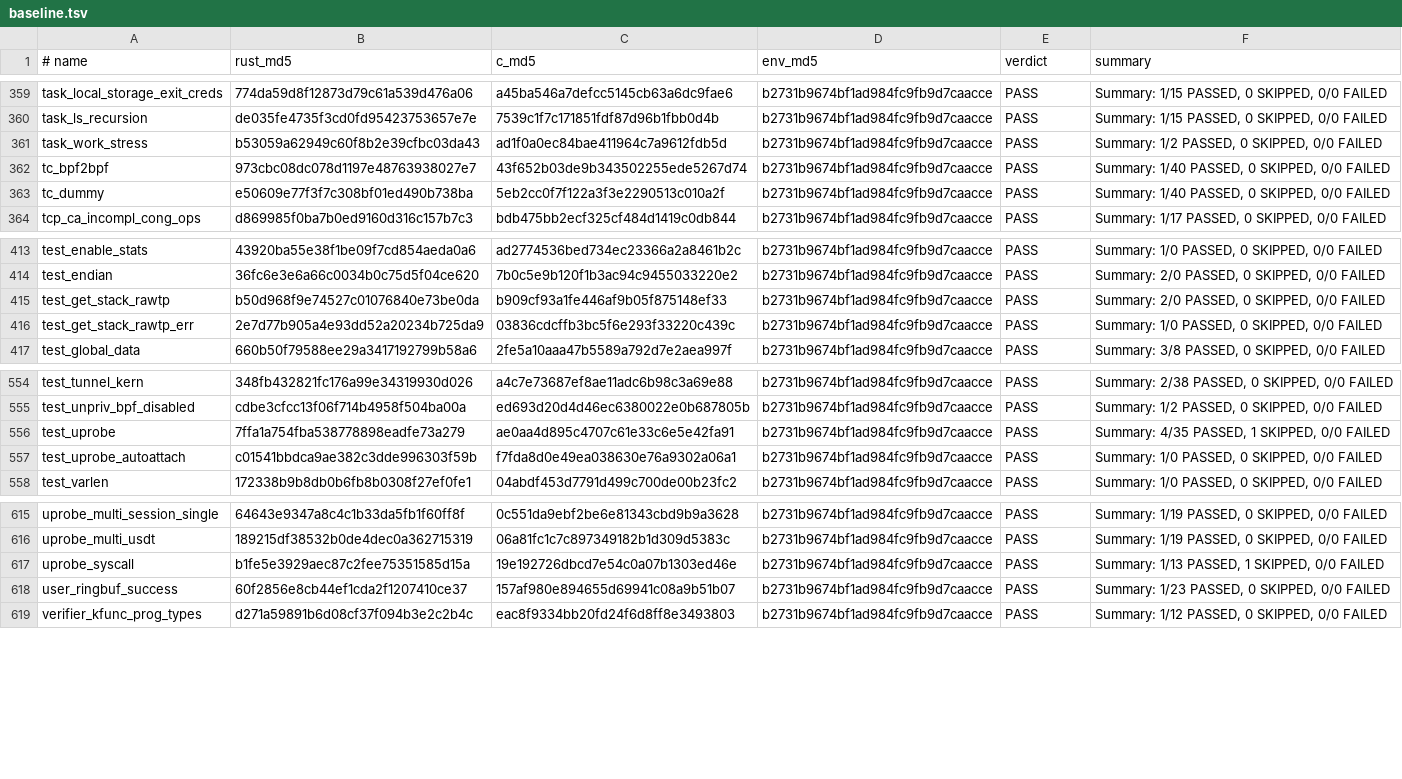
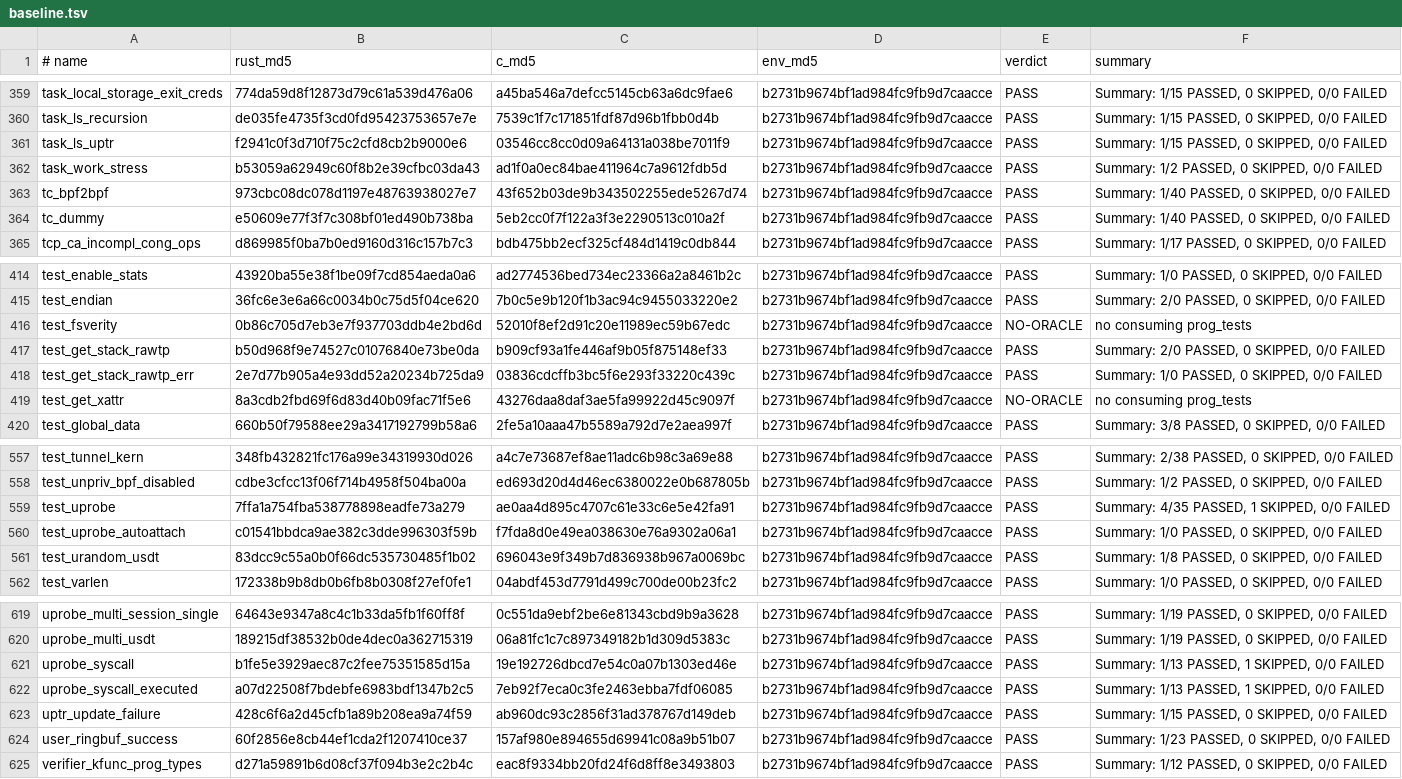
Before and after one commit to prozak/rust-selftests, a TSV file: qemu/gate/baseline.tsv, drawn as a sheet; only a part is shown, gaps mark what is left out.

```diff
--- a/qemu/gate/baseline.tsv
+++ b/qemu/gate/baseline.tsv
@@ -360,2 +360,3 @@ task_local_storage_exit_creds	774da59d8f12873d79c61a539d476a06	a45ba546a7defcc51
 task_ls_recursion	de035fe4735f3cd0fd95423753657e7e	7539c1f7c171851fdf87d96b1fbb0d4b	b2731b9674bf1ad984fc9fb9d7caacce	PASS	Summary: 1/15 PASSED, 0 SKIPPED, 0/0 FAILED
+task_ls_uptr	f2941c0f3d710f75c2cfd8cb2b9000e6	03546cc8cc0d09a64131a038be7011f9	b2731b9674bf1ad984fc9fb9d7caacce	PASS	Summary: 1/15 PASSED, 0 SKIPPED, 0/0 FAILED
 task_work_stress	b53059a62949c60f8b2e39cfbc03da43	ad1f0a0ec84bae411964c7a9612fdb5d	b2731b9674bf1ad984fc9fb9d7caacce	PASS	Summary: 1/2 PASSED, 0 SKIPPED, 0/0 FAILED
@@ -414,4 +415,6 @@ test_enable_stats	43920ba55e38f1be09f7cd854aeda0a6	ad2774536bed734ec23366a2a8461
 test_endian	36fc6e3e6a66c0034b0c75d5f04ce620	7b0c5e9b120f1b3ac94c9455033220e2	b2731b9674bf1ad984fc9fb9d7caacce	PASS	Summary: 2/0 PASSED, 0 SKIPPED, 0/0 FAILED
+test_fsverity	0b86c705d7eb3e7f937703ddb4e2bd6d	52010f8ef2d91c20e11989ec59b67edc	b2731b9674bf1ad984fc9fb9d7caacce	NO-ORACLE	no consuming prog_tests
 test_get_stack_rawtp	b50d968f9e74527c01076840e73be0da	b909cf93a1fe446af9b05f875148ef33	b2731b9674bf1ad984fc9fb9d7caacce	PASS	Summary: 2/0 PASSED, 0 SKIPPED, 0/0 FAILED
 test_get_stack_rawtp_err	2e7d77b905a4e93dd52a20234b725da9	03836cdcffb3bc5f6e293f33220c439c	b2731b9674bf1ad984fc9fb9d7caacce	PASS	Summary: 1/0 PASSED, 0 SKIPPED, 0/0 FAILED
+test_get_xattr	8a3cdb2fbd69f6d83d40b09fac71f5e6	43276daa8daf3ae5fa99922d45c9097f	b2731b9674bf1ad984fc9fb9d7caacce	NO-ORACLE	no consuming prog_tests
 test_global_data	660b50f79588ee29a3417192799b58a6	2fe5a10aaa47b5589a792d7e2aea997f	b2731b9674bf1ad984fc9fb9d7caacce	PASS	Summary: 3/8 PASSED, 0 SKIPPED, 0/0 FAILED
@@ -557,2 +560,3 @@ test_uprobe	7ffa1a754fba538778898eadfe73a279	ae0aa4d895c4707c61e33c6e5e42fa91	b2
 test_uprobe_autoattach	c01541bbdca9ae382c3dde996303f59b	f7fda8d0e49ea038630e76a9302a06a1	b2731b9674bf1ad984fc9fb9d7caacce	PASS	Summary: 1/0 PASSED, 0 SKIPPED, 0/0 FAILED
+test_urandom_usdt	83dcc9c55a0b0f66dc535730485f1b02	696043e9f349b7d836938b967a0069bc	b2731b9674bf1ad984fc9fb9d7caacce	PASS	Summary: 1/8 PASSED, 0 SKIPPED, 0/0 FAILED
 test_varlen	172338b9b8db0b6fb8b0308f27ef0fe1	04abdf453d7791d499c700de00b23fc2	b2731b9674bf1ad984fc9fb9d7caacce	PASS	Summary: 1/0 PASSED, 0 SKIPPED, 0/0 FAILED
@@ -617,2 +621,4 @@ uprobe_multi_usdt	189215df38532b0de4dec0a362715319	06a81fc1c7c897349182b1d309d53
 uprobe_syscall	b1fe5e3929aec87c2fee75351585d15a	19e192726dbcd7e54c0a07b1303ed46e	b2731b9674bf1ad984fc9fb9d7caacce	PASS	Summary: 1/13 PASSED, 1 SKIPPED, 0/0 FAILED
+uprobe_syscall_executed	a07d22508f7bdebfe6983bdf1347b2c5	7eb92f7eca0c3fe2463ebba7fdf06085	b2731b9674bf1ad984fc9fb9d7caacce	PASS	Summary: 1/13 PASSED, 1 SKIPPED, 0/0 FAILED
+uptr_update_failure	428c6f6a2d45cfb1a89b208ea9a74f59	ab960dc93c2856f31ad378767d149deb	b2731b9674bf1ad984fc9fb9d7caacce	PASS	Summary: 1/15 PASSED, 0 SKIPPED, 0/0 FAILED
 user_ringbuf_success	60f2856e8cb44ef1cda2f1207410ce37	157af980e894655d69941c08a9b51b07	b2731b9674bf1ad984fc9fb9d7caacce	PASS	Summary: 1/23 PASSED, 0 SKIPPED, 0/0 FAILED
```
Also changed, not shown: equiv/results/baseline.tsv, 6 other files.
